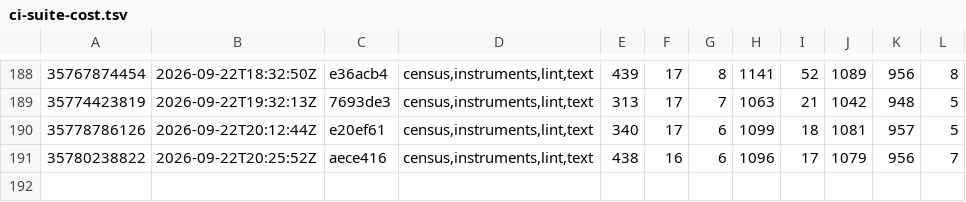
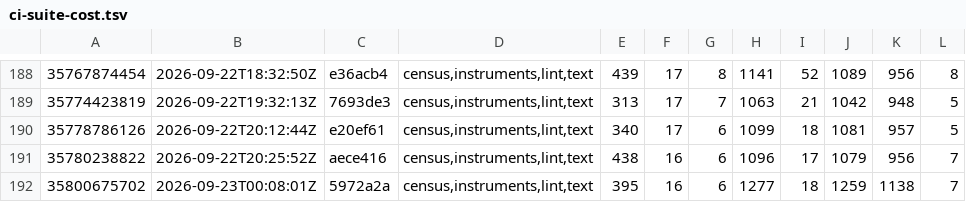
Before and after one commit to Jhongwe1/router-customFW, a TSV file: tools/ci-suite-cost.tsv, drawn as a sheet; only a part is shown, gaps mark what is left out; the diff names each change by its address in the sheet, - before the commit and + after, or states it on an @@ line.

```diff
--- a/tools/ci-suite-cost.tsv
+++ b/tools/ci-suite-cost.tsv
+row 192: 35800675702 | 2026-09-23T00:08:01Z | 5972a2a | census,instruments,lint,text | 395 | 16 | 6 | 1277 | 18 | 1259 | 1138 | 7
```
Also changed, not shown: 2 other files.
